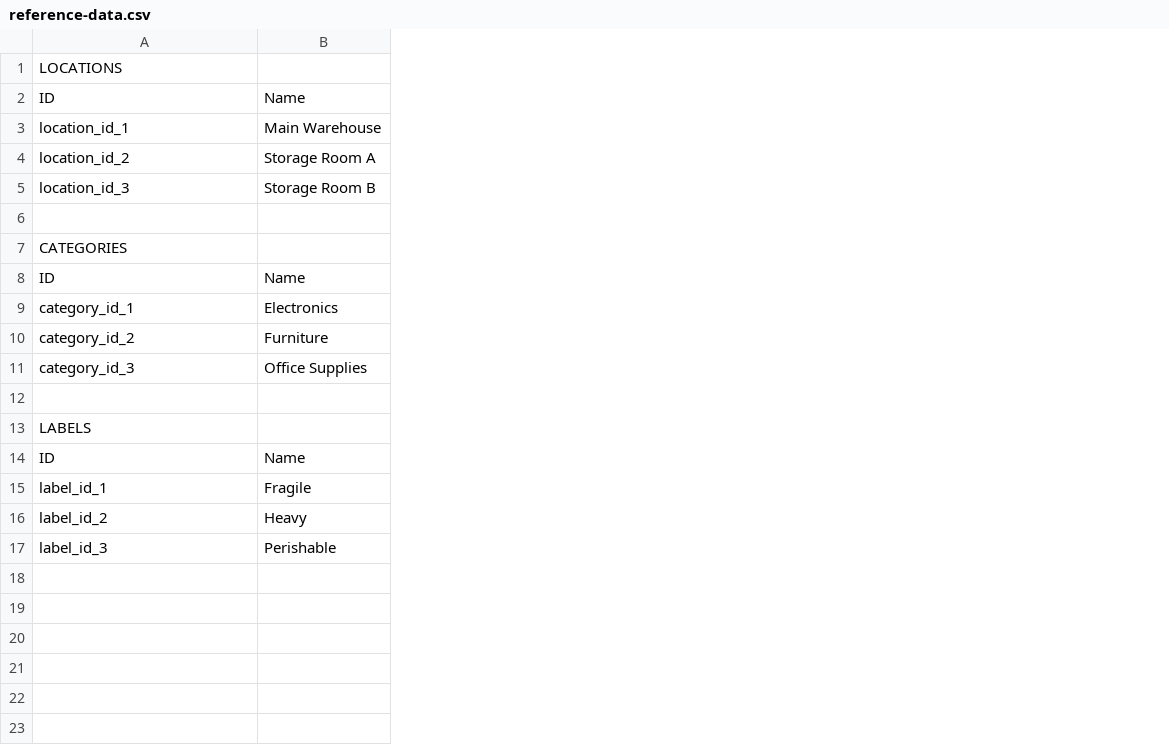
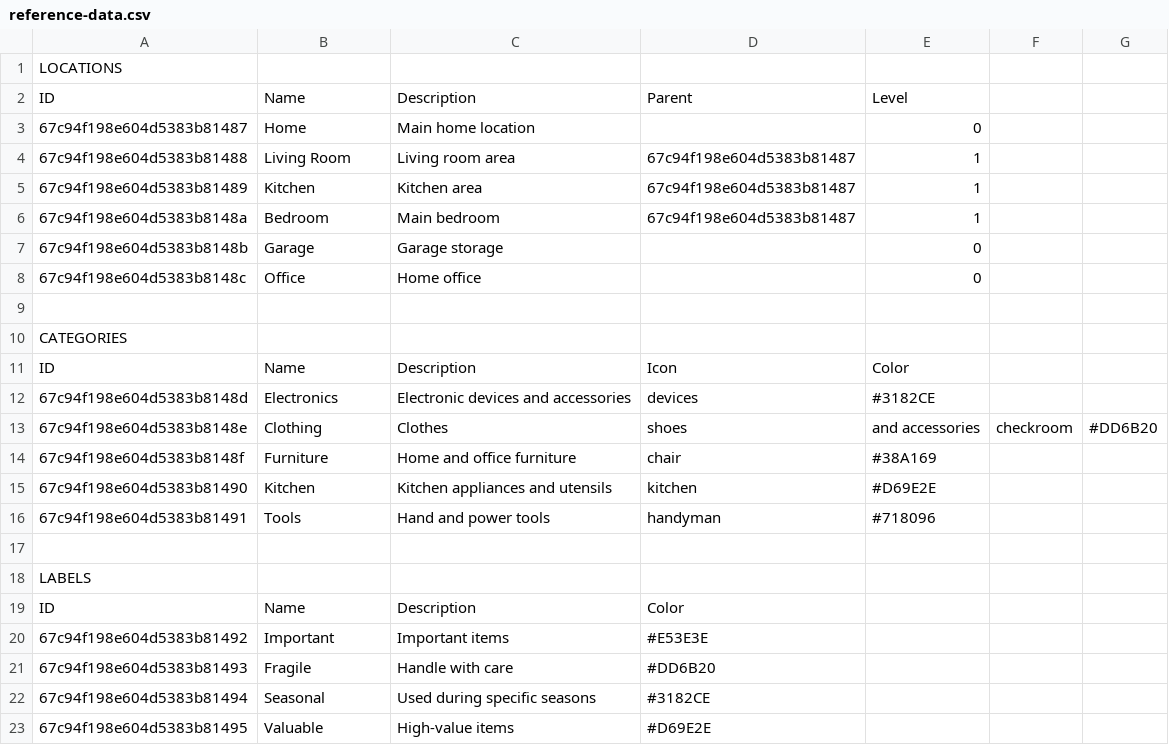
Before and after one commit to terrylackey243/Boxwise, a CSV file: client/public/reference-data.csv, drawn as a sheet; removed rows and columns are numbered as before the commit, all else as after; the diff names each change by its address in the sheet, - before the commit and + after, or states it on an @@ line.

Commit message:
Updated import export

```diff
--- a/client/public/reference-data.csv
+++ b/client/public/reference-data.csv
+column C, row 2: Description; rows 11-12: Description | Electronic devices and accessories; row 14: Home and office furniture; row 19: Description; row 21: Handle with care
+column D, row 2: Parent; rows 11-12: Icon | devices; row 14: chair; row 19: Color; row 21: #DD6B20
+column E, row 2: Level; rows 11-12: Color | #3182CE; row 14: #38A169
+column F, empty
+column G, empty
-row 3: location_id_1 | Main Warehouse
-row 4: location_id_2 | Storage Room A
-row 5: location_id_3 | Storage Room B
+row 3: 67c94f198e604d5383b81487 | Home | Main home location |  | 0
+row 4: 67c94f198e604d5383b81488 | Living Room | Living room area | 67c94f198e604d5383b81487 | 1
+row 5: 67c94f198e604d5383b81489 | Kitchen | Kitchen area | 67c94f198e604d5383b81487 | 1
+row 6: 67c94f198e604d5383b8148a | Bedroom | Main bedroom | 67c94f198e604d5383b81487 | 1
+row 7: 67c94f198e604d5383b8148b | Garage | Garage storage |  | 0
+row 8: 67c94f198e604d5383b8148c | Office | Home office |  | 0
-A12: category_id_1
+A12: 67c94f198e604d5383b8148d
+row 13: 67c94f198e604d5383b8148e | Clothing | Clothes | shoes | and accessories | checkroom | #DD6B20
-A14: category_id_2
+A14: 67c94f198e604d5383b8148f
-row 11: category_id_3 | Office Supplies
+row 15: 67c94f198e604d5383b81490 | Kitchen | Kitchen appliances and utensils | kitchen | #D69E2E
+row 16: 67c94f198e604d5383b81491 | Tools | Hand and power tools | handyman | #718096
+row 20: 67c94f198e604d5383b81492 | Important | Important items | #E53E3E
-A21: label_id_1
+A21: 67c94f198e604d5383b81493
-row 16: label_id_2 | Heavy
-row 17: label_id_3 | Perishable
+row 22: 67c94f198e604d5383b81494 | Seasonal | Used during specific seasons | #3182CE
+row 23: 67c94f198e604d5383b81495 | Valuable | High-value items | #D69E2E
```
Also changed, not shown: client/public/sample-import-template.csv, 5 other files.
